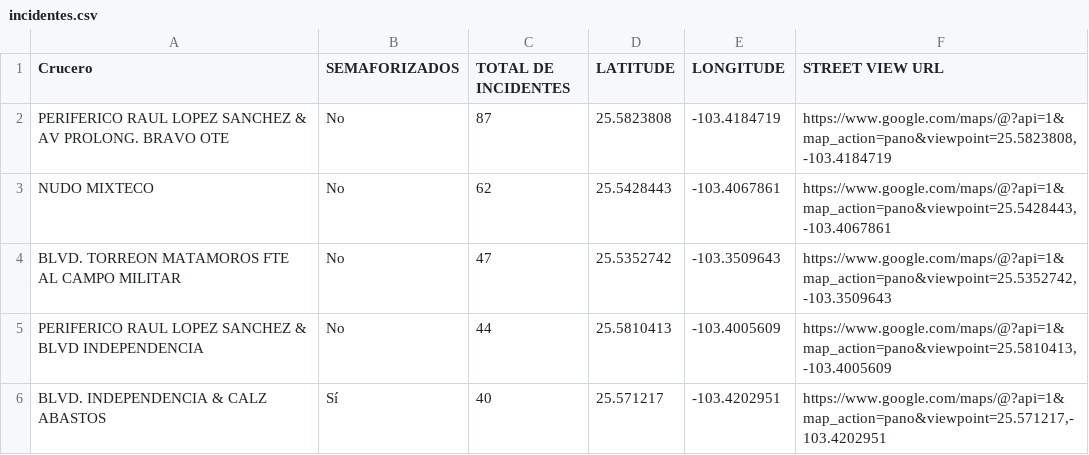
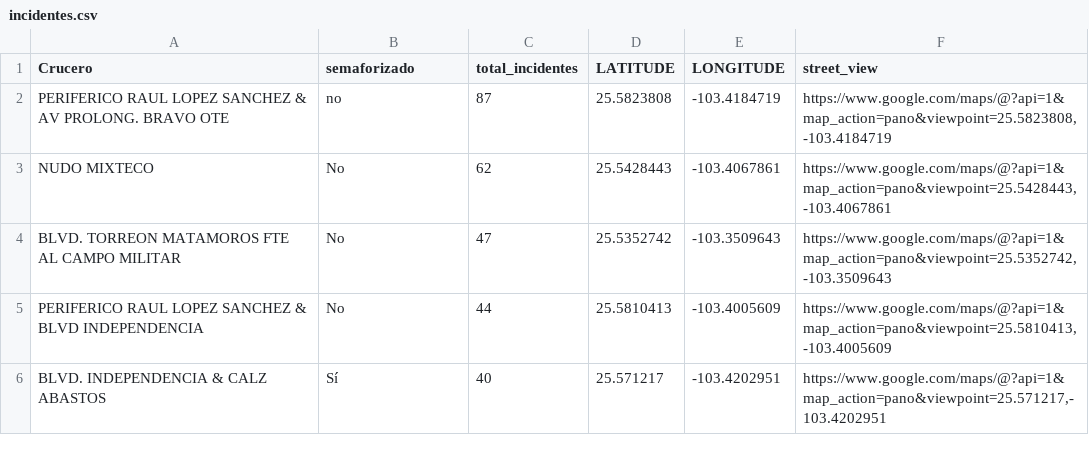
Before and after one commit to paco-stack-crimson/torreon-incidents, a CSV file: incidentes.csv, drawn as a sheet; only a part is shown.

Commit message:
Update incidentes.csv

```diff
--- a/incidentes.csv
+++ b/incidentes.csv
@@ -1,3 +1,3 @@
-Crucero,SEMAFORIZADOS,TOTAL DE INCIDENTES,LATITUDE,LONGITUDE,STREET VIEW URL
-PERIFERICO RAUL LOPEZ SANCHEZ & AV PROLONG. BRAVO OTE,No,87,25.5823808,-103.4184719,"https://www.google.com/maps/@?api=1&map_action=pano&viewpoint=25.5823808,-103.4184719"
+Crucero,semaforizado,total_incidentes,LATITUDE,LONGITUDE,street_view
+PERIFERICO RAUL LOPEZ SANCHEZ & AV PROLONG. BRAVO OTE,no,87,25.5823808,-103.4184719,"https://www.google.com/maps/@?api=1&map_action=pano&viewpoint=25.5823808,-103.4184719"
 NUDO MIXTECO,No,62,25.5428443,-103.4067861,"https://www.google.com/maps/@?api=1&map_action=pano&viewpoint=25.5428443,-103.4067861"
```
